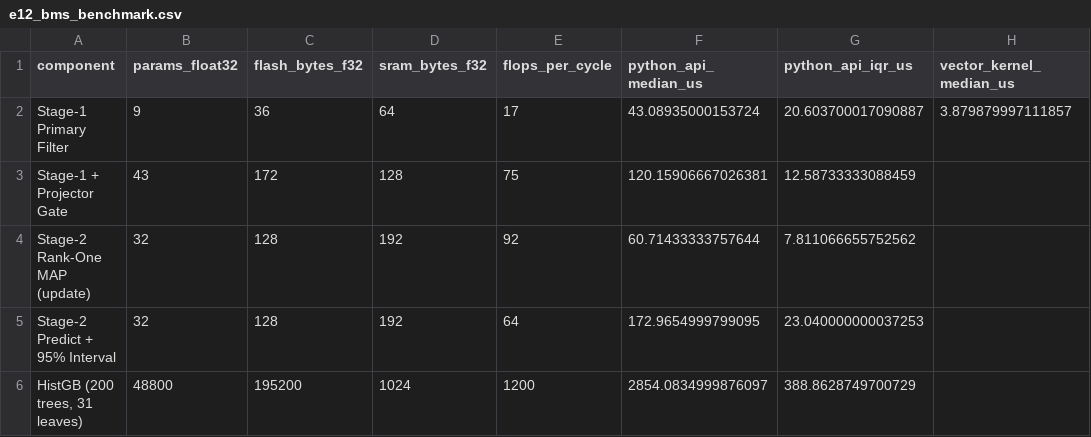
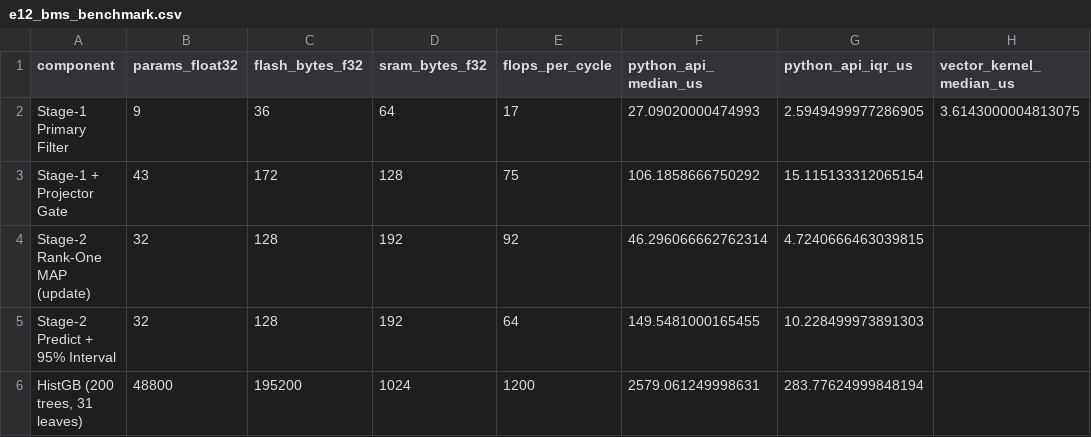
Before and after one commit to HuyHoangLe0201/soh-partial-charge, a CSV file: revision_experiments/e12_bms_benchmark.csv, drawn as a sheet.

Commit message:
Add E13-E15 audits (OOD baselines, conformal/gated UQ, knee proxies), benchmark metadata, and supplementary tables

```diff
--- a/revision_experiments/e12_bms_benchmark.csv
+++ b/revision_experiments/e12_bms_benchmark.csv
@@ -1,6 +1,6 @@
 component,params_float32,flash_bytes_f32,sram_bytes_f32,flops_per_cycle,python_api_median_us,python_api_iqr_us,vector_kernel_median_us
-Stage-1 Primary Filter,9,36,64,17,43.08935000153724,20.603700017090887,3.879879997111857
-Stage-1 + Projector Gate,43,172,128,75,120.15906667026381,12.58733333088459,
-Stage-2 Rank-One MAP (update),32,128,192,92,60.71433333757644,7.811066655752562,
-Stage-2 Predict + 95% Interval,32,128,192,64,172.9654999799095,23.040000000037253,
-"HistGB (200 trees, 31 leaves)",48800,195200,1024,1200,2854.0834999876097,388.8628749700729,
+Stage-1 Primary Filter,9,36,64,17,27.09020000474993,2.5949499977286905,3.6143000004813075
+Stage-1 + Projector Gate,43,172,128,75,106.1858666750292,15.115133312065154,
+Stage-2 Rank-One MAP (update),32,128,192,92,46.296066662762314,4.7240666463039815,
+Stage-2 Predict + 95% Interval,32,128,192,64,149.5481000165455,10.228499973891303,
+"HistGB (200 trees, 31 leaves)",48800,195200,1024,1200,2579.061249998631,283.77624999848194,
```
Also changed, not shown: 14 other files.
